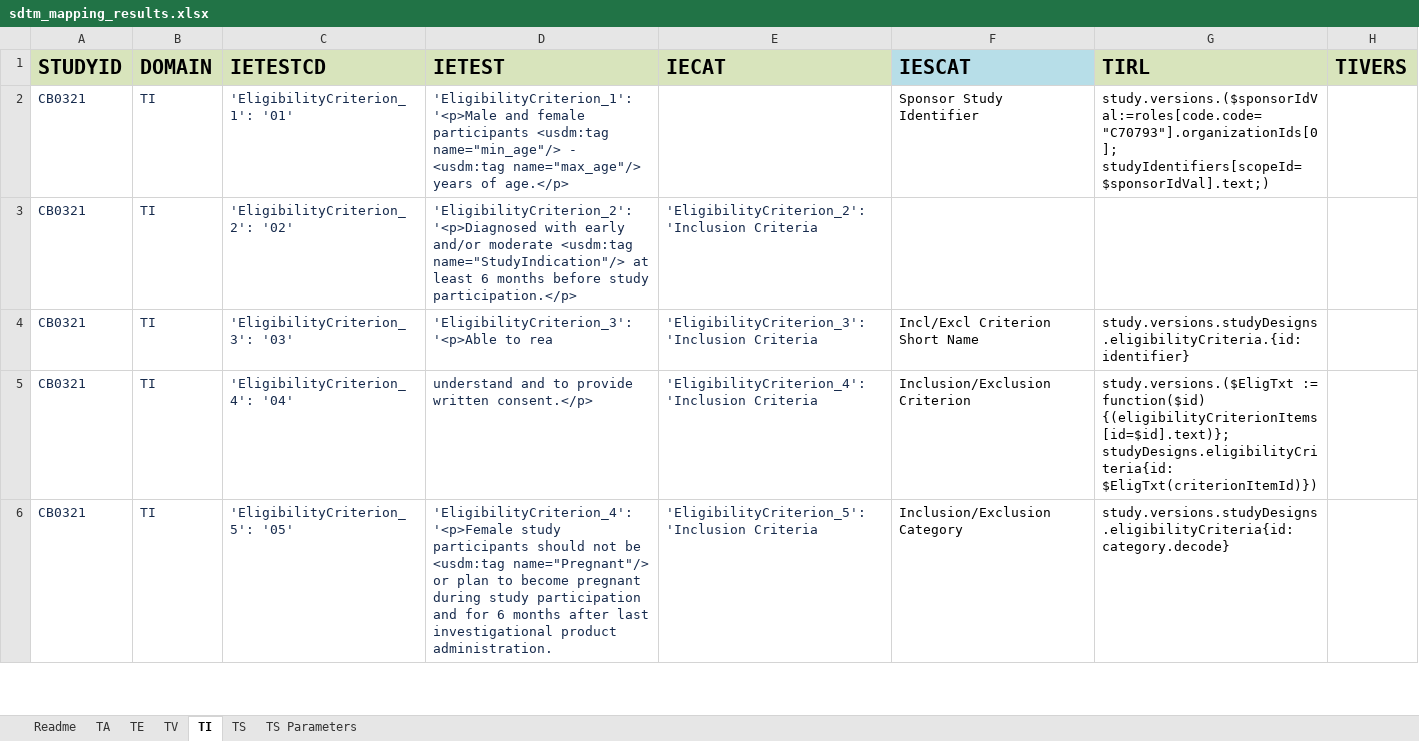
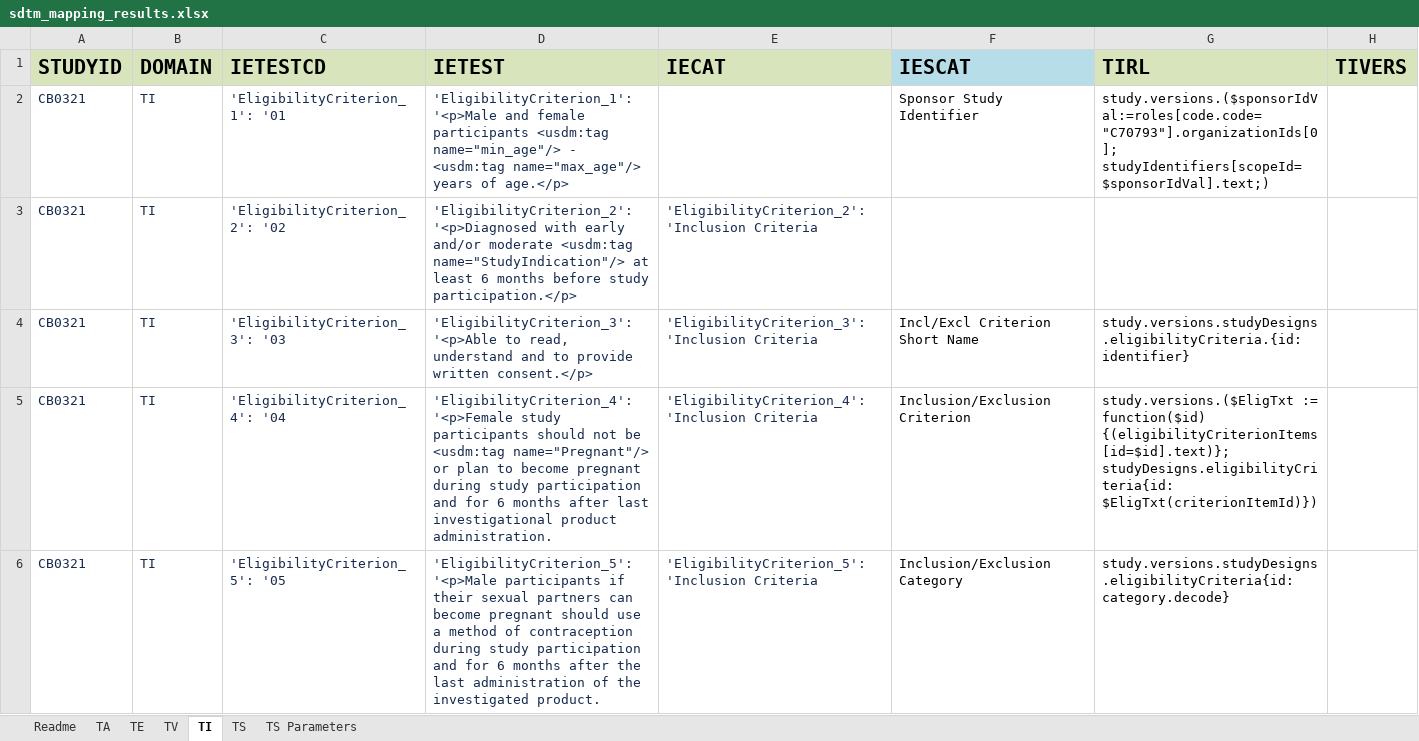
Before and after one commit to ClinLine/USDM_SDTM_mapper, an Excel workbook: Output/sdtm_mapping_results.xlsx, sheet TI, drawn as a sheet; only a part is shown; values as stored, in another font and other column widths than the file's, no borders; the diff covers the shown part only; the diff names each change by its address in the sheet, - before the commit and + after, or states it on an @@ line.

```diff
--- a/Output/sdtm_mapping_results.xlsx (sheet TI)
+++ b/Output/sdtm_mapping_results.xlsx (sheet TI)
-C2 (IETESTCD): 'EligibilityCriterion_1': '01'
+C2 (IETESTCD): 'EligibilityCriterion_1': '01
-C3 (IETESTCD): 'EligibilityCriterion_2': '02'
+C3 (IETESTCD): 'EligibilityCriterion_2': '02
-C4 (IETESTCD): 'EligibilityCriterion_3': '03'
+C4 (IETESTCD): 'EligibilityCriterion_3': '03
-D4 (IETEST): …'<p>Able to rea
+D4 (IETEST): …'<p>Able to read, understand and to provide written consent.</p>
-C5 (IETESTCD): 'EligibilityCriterion_4': '04'
+C5 (IETESTCD): 'EligibilityCriterion_4': '04
-D5 (IETEST): understand and to provide written consent.</p>
+D5 (IETEST): 'EligibilityCriterion_4': '<p>Female study participants should not be <usdm:tag name="Pregnant"/> or plan to become pregnant during study participation and for 6 months after last investigational product administration.
-C6 (IETESTCD): 'EligibilityCriterion_5': '05'
+C6 (IETESTCD): 'EligibilityCriterion_5': '05
-D6 (IETEST): 'EligibilityCriterion_4': '<p>Female study participants should not be <usdm:tag name="Pregnant"/> or plan to become pregnant during study participation and for 6 months after last investigational product administration.
+D6 (IETEST): 'EligibilityCriterion_5': '<p>Male participants if their sexual partners can become pregnant should use a method of contraception during study participation and for 6 months after the last administration of the investigated product.
```
Also changed, not shown: 96 removed rows and 51 edited cells elsewhere in this sheet, 1 other file.
